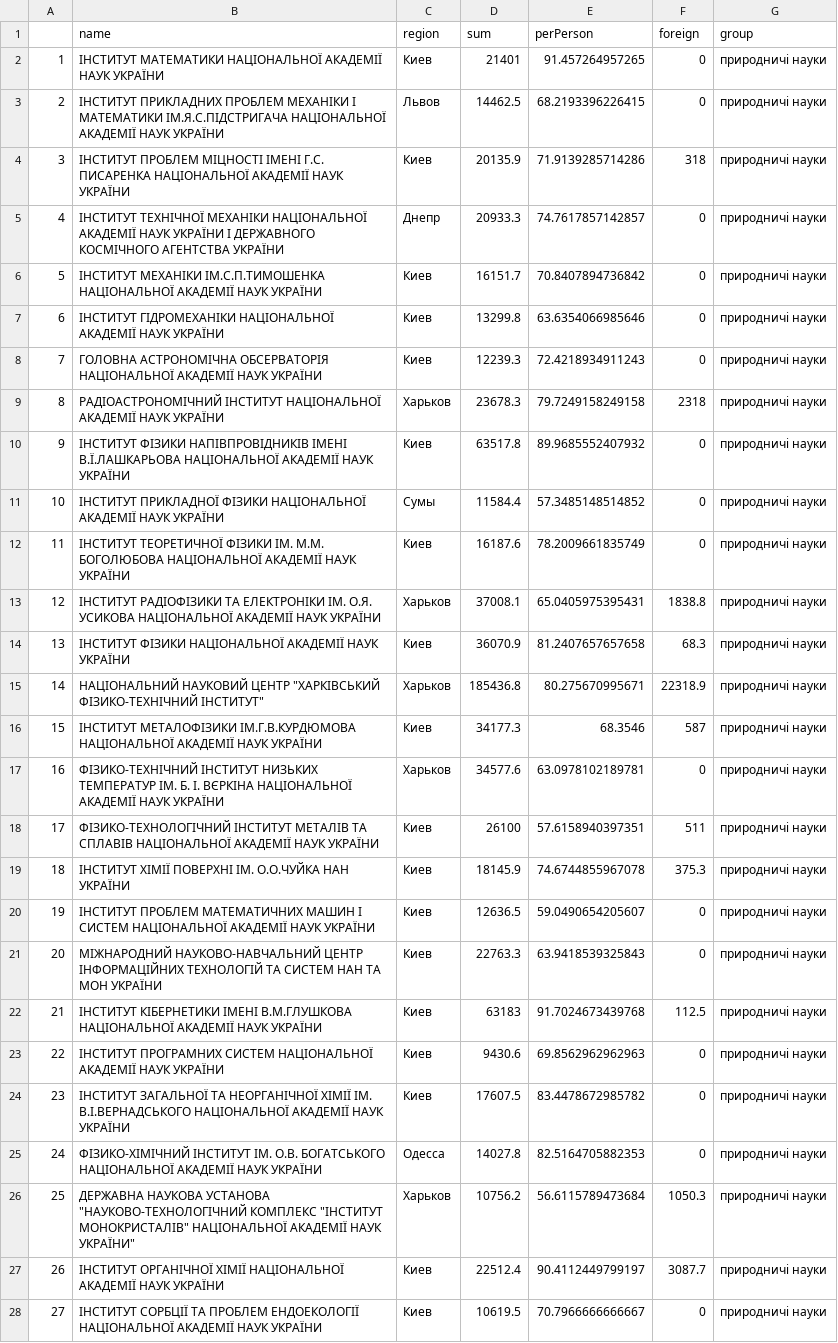
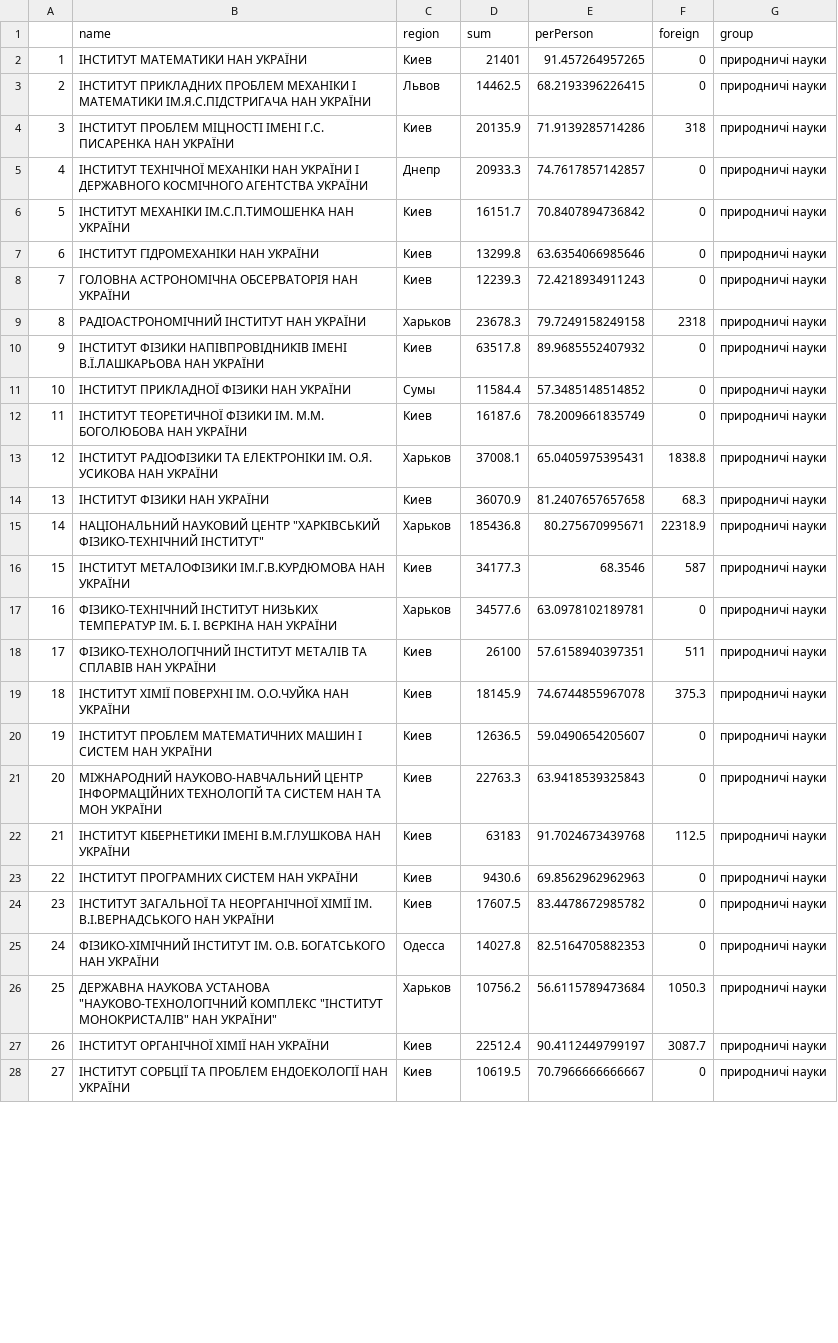
Before and after one commit to texty/national-academy, a CSV file: data/nanuTotalFinancing2.csv, drawn as a sheet; only a part is shown; the diff covers the shown part only; the diff names each change by its address in the sheet, - before the commit and + after, or states it on an @@ line.

```diff
--- a/data/nanuTotalFinancing2.csv
+++ b/data/nanuTotalFinancing2.csv
-B2 (name): ІНСТИТУТ МАТЕМАТИКИ НАЦІОНАЛЬНОЇ АКАДЕМІЇ НАУК УКРАЇНИ
+B2 (name): ІНСТИТУТ МАТЕМАТИКИ НАН УКРАЇНИ
-B3 (name): …МАТЕМАТИКИ ІМ.Я.С.ПІДСТРИГАЧА НАЦІОНАЛЬНОЇ АКАДЕМІЇ НАУК УКРАЇНИ
+B3 (name): …МАТЕМАТИКИ ІМ.Я.С.ПІДСТРИГАЧА НАН УКРАЇНИ
-B4 (name): …Г.С. ПИСАРЕНКА НАЦІОНАЛЬНОЇ АКАДЕМІЇ НАУК УКРАЇНИ
+B4 (name): …Г.С. ПИСАРЕНКА НАН УКРАЇНИ
-B5 (name): …ТЕХНІЧНОЇ МЕХАНІКИ НАЦІОНАЛЬНОЇ АКАДЕМІЇ НАУК УКРАЇНИ І…
+B5 (name): …ТЕХНІЧНОЇ МЕХАНІКИ НАН УКРАЇНИ І…
-B6 (name): …МЕХАНІКИ ІМ.С.П.ТИМОШЕНКА НАЦІОНАЛЬНОЇ АКАДЕМІЇ НАУК УКРАЇНИ
+B6 (name): …МЕХАНІКИ ІМ.С.П.ТИМОШЕНКА НАН УКРАЇНИ
-B7 (name): ІНСТИТУТ ГІДРОМЕХАНІКИ НАЦІОНАЛЬНОЇ АКАДЕМІЇ НАУК УКРАЇНИ
+B7 (name): ІНСТИТУТ ГІДРОМЕХАНІКИ НАН УКРАЇНИ
-B8 (name): …АСТРОНОМІЧНА ОБСЕРВАТОРІЯ НАЦІОНАЛЬНОЇ АКАДЕМІЇ НАУК УКРАЇНИ
+B8 (name): …АСТРОНОМІЧНА ОБСЕРВАТОРІЯ НАН УКРАЇНИ
-B9 (name): РАДІОАСТРОНОМІЧНИЙ ІНСТИТУТ НАЦІОНАЛЬНОЇ АКАДЕМІЇ НАУК УКРАЇНИ
+B9 (name): РАДІОАСТРОНОМІЧНИЙ ІНСТИТУТ НАН УКРАЇНИ
-B10 (name): …ІМЕНІ В.Ї.ЛАШКАРЬОВА НАЦІОНАЛЬНОЇ АКАДЕМІЇ НАУК УКРАЇНИ
+B10 (name): …ІМЕНІ В.Ї.ЛАШКАРЬОВА НАН УКРАЇНИ
-B11 (name): …ПРИКЛАДНОЇ ФІЗИКИ НАЦІОНАЛЬНОЇ АКАДЕМІЇ НАУК УКРАЇНИ
+B11 (name): …ПРИКЛАДНОЇ ФІЗИКИ НАН УКРАЇНИ
-B12 (name): …М.М. БОГОЛЮБОВА НАЦІОНАЛЬНОЇ АКАДЕМІЇ НАУК УКРАЇНИ
+B12 (name): …М.М. БОГОЛЮБОВА НАН УКРАЇНИ
-B13 (name): …О.Я. УСИКОВА НАЦІОНАЛЬНОЇ АКАДЕМІЇ НАУК УКРАЇНИ
+B13 (name): …О.Я. УСИКОВА НАН УКРАЇНИ
-B14 (name): ІНСТИТУТ ФІЗИКИ НАЦІОНАЛЬНОЇ АКАДЕМІЇ НАУК УКРАЇНИ
+B14 (name): ІНСТИТУТ ФІЗИКИ НАН УКРАЇНИ
-B16 (name): …МЕТАЛОФІЗИКИ ІМ.Г.В.КУРДЮМОВА НАЦІОНАЛЬНОЇ АКАДЕМІЇ НАУК УКРАЇНИ
+B16 (name): …МЕТАЛОФІЗИКИ ІМ.Г.В.КУРДЮМОВА НАН УКРАЇНИ
-B17 (name): …І. ВЄРКІНА НАЦІОНАЛЬНОЇ АКАДЕМІЇ НАУК УКРАЇНИ
+B17 (name): …І. ВЄРКІНА НАН УКРАЇНИ
-B18 (name): …ТА СПЛАВІВ НАЦІОНАЛЬНОЇ АКАДЕМІЇ НАУК УКРАЇНИ
+B18 (name): …ТА СПЛАВІВ НАН УКРАЇНИ
-B20 (name): …І СИСТЕМ НАЦІОНАЛЬНОЇ АКАДЕМІЇ НАУК УКРАЇНИ
+B20 (name): …І СИСТЕМ НАН УКРАЇНИ
-B22 (name): …ІМЕНІ В.М.ГЛУШКОВА НАЦІОНАЛЬНОЇ АКАДЕМІЇ НАУК УКРАЇНИ
+B22 (name): …ІМЕНІ В.М.ГЛУШКОВА НАН УКРАЇНИ
-B23 (name): …ПРОГРАМНИХ СИСТЕМ НАЦІОНАЛЬНОЇ АКАДЕМІЇ НАУК УКРАЇНИ
+B23 (name): …ПРОГРАМНИХ СИСТЕМ НАН УКРАЇНИ
-B24 (name): …ІМ. В.І.ВЕРНАДСЬКОГО НАЦІОНАЛЬНОЇ АКАДЕМІЇ НАУК УКРАЇНИ
+B24 (name): …ІМ. В.І.ВЕРНАДСЬКОГО НАН УКРАЇНИ
-B25 (name): …О.В. БОГАТСЬКОГО НАЦІОНАЛЬНОЇ АКАДЕМІЇ НАУК УКРАЇНИ
+B25 (name): …О.В. БОГАТСЬКОГО НАН УКРАЇНИ
-B26 (name): …"ІНСТИТУТ МОНОКРИСТАЛІВ" НАЦІОНАЛЬНОЇ АКАДЕМІЇ НАУК УКРАЇНИ"
+B26 (name): …"ІНСТИТУТ МОНОКРИСТАЛІВ" НАН УКРАЇНИ"
-B27 (name): …ОРГАНІЧНОЇ ХІМІЇ НАЦІОНАЛЬНОЇ АКАДЕМІЇ НАУК УКРАЇНИ
+B27 (name): …ОРГАНІЧНОЇ ХІМІЇ НАН УКРАЇНИ
-B28 (name): …ПРОБЛЕМ ЕНДОЕКОЛОГІЇ НАЦІОНАЛЬНОЇ АКАДЕМІЇ НАУК УКРАЇНИ
+B28 (name): …ПРОБЛЕМ ЕНДОЕКОЛОГІЇ НАН УКРАЇНИ
```
Also changed, not shown: 50 edited cells elsewhere in this file, 6 other files.
